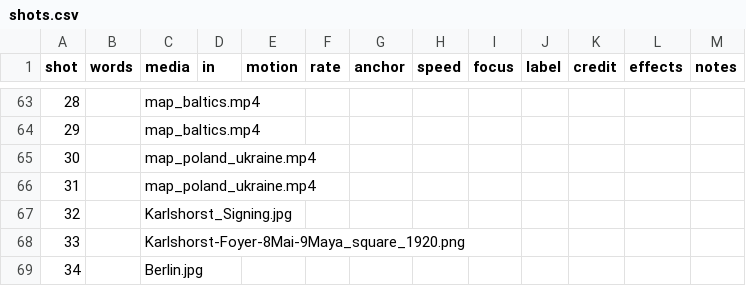
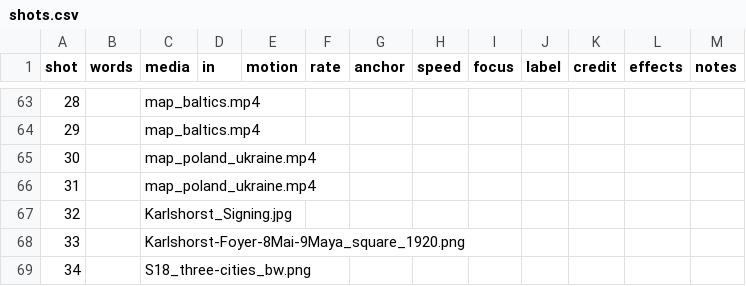
Before and after one commit to aleglutz/MemoActStudio, a CSV file: projects/89-in-comfy/shots.csv, drawn as a sheet; only a part is shown, gaps mark what is left out.

```diff
--- a/projects/89-in-comfy/shots.csv
+++ b/projects/89-in-comfy/shots.csv
@@ -68,2 +68,2 @@ shot,words,media,in,motion,rate,anchor,speed,focus,label,credit,effects,notes
 33,,Karlshorst-Foyer-8Mai-9Maya_square_1920.png,,,,,,,,,,
-34,,Berlin.jpg,,,,,,,,,,
+34,,S18_three-cities_bw.png,,,,,,,,,,
```
Also changed, not shown: 6 other files.
